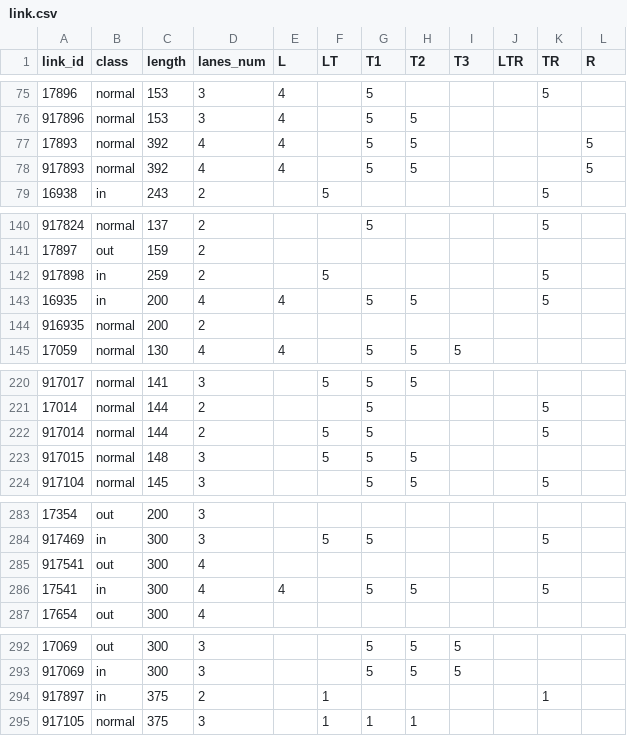
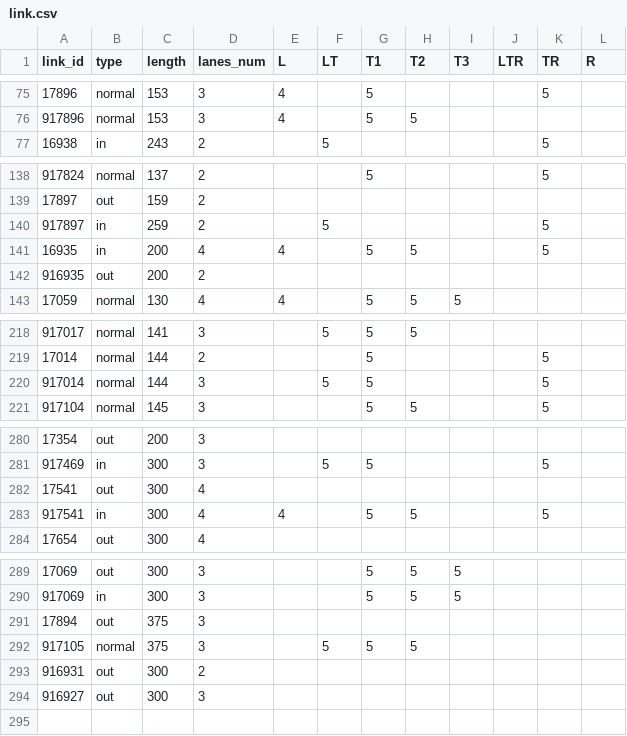
Before and after one commit to strollhy/traffic-simulator, a CSV file: data/link.csv, drawn as a sheet; only a part is shown, gaps mark what is left out; removed rows and columns are numbered as before the commit, all else as after; the diff names each change by its address in the sheet, - before the commit and + after, or states it on an @@ line.

```diff
--- a/data/link.csv
+++ b/data/link.csv
-B1: class
+B1: type
-row 77: 17893 | normal | 392 | 4 | 4 |  | 5 | 5 |  |  |  | 5
-row 78: 917893 | normal | 392 | 4 | 4 |  | 5 | 5 |  |  |  | 5
-A140 (link_id): 917898
+A140 (link_id): 917897
-B142 (type): normal
+B142 (type): out
-D220 (lanes_num): 2
+D220 (lanes_num): 3
-row 223: 917015 | normal | 148 | 3 |  | 5 | 5 | 5
-A282 (link_id): 917541
+A282 (link_id): 17541
-A283 (link_id): 17541
+A283 (link_id): 917541
-row 294: 917897 | in | 375 | 2 |  | 1 |  |  |  |  | 1
+row 291: 17894 | out | 375 | 3
-F292 (LT): 1
+F292 (LT): 5
-G292 (T1): 1
+G292 (T1): 5
-H292 (T2): 1
+H292 (T2): 5
+row 293: 916931 | out | 300 | 2
+row 294: 916927 | out | 300 | 3
```
Also changed, not shown: data/link2link.csv, 34 other files.
